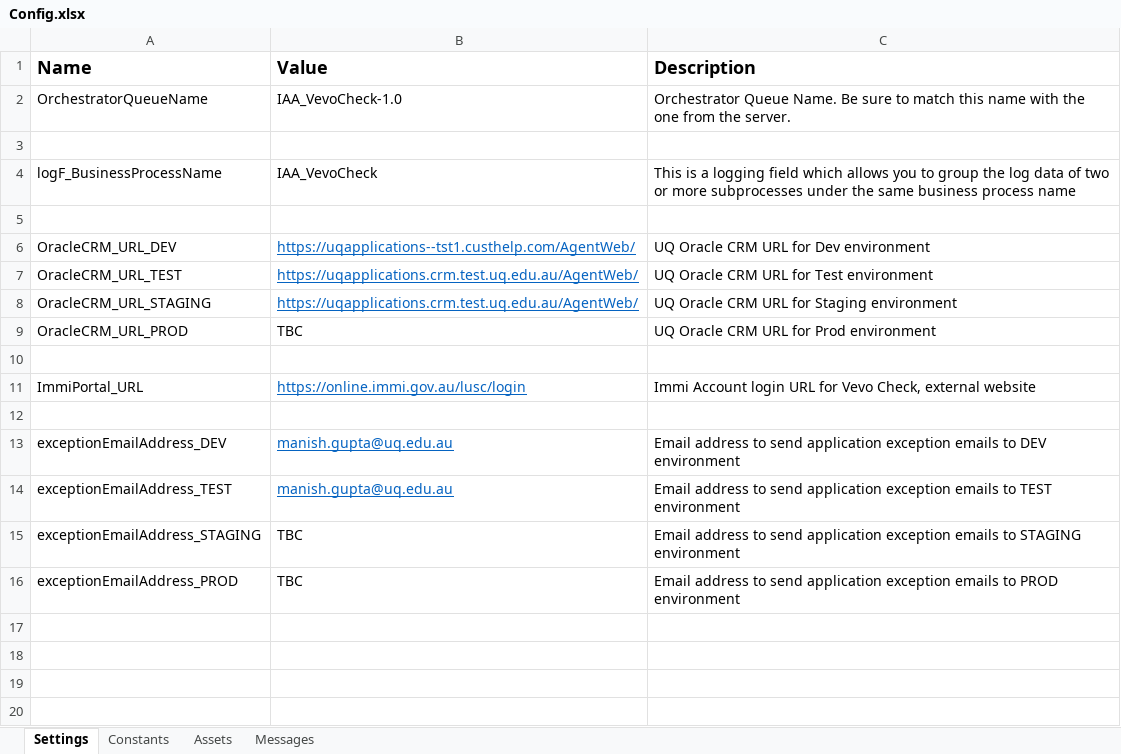
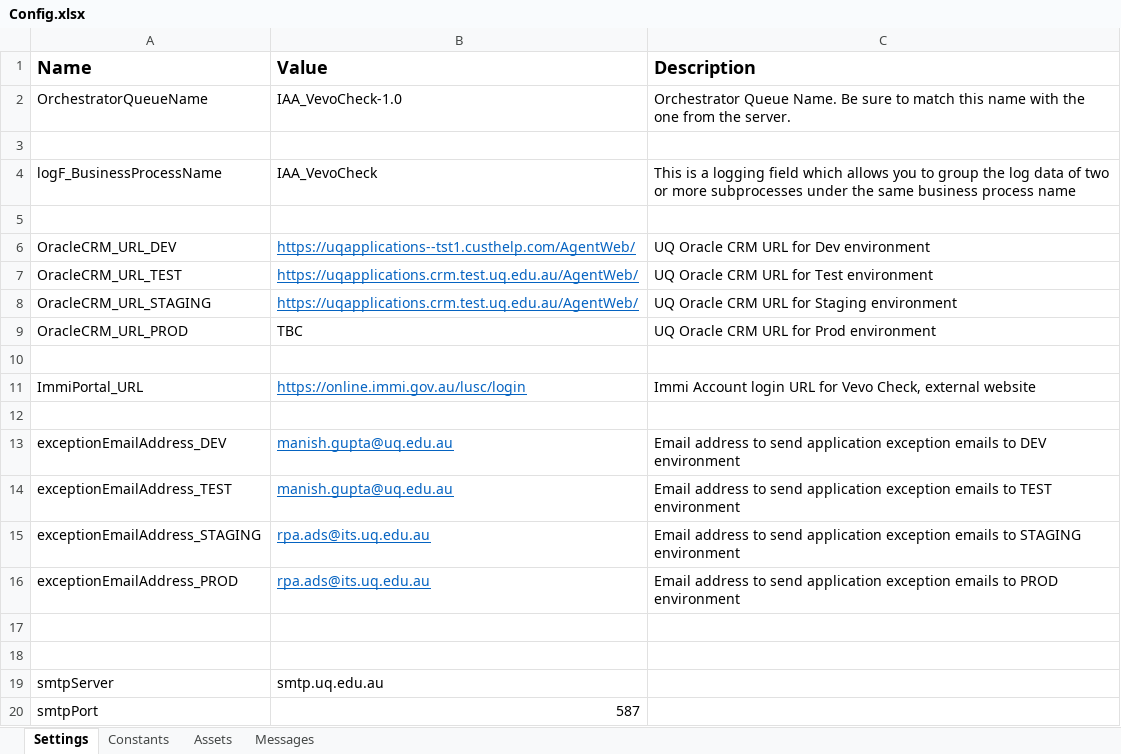
Before and after one commit to uqmgupt1/RpaUiPathProcess, an Excel workbook: Processes/IAA_VevoCheck/Data/Config.xlsx, sheet Settings, drawn as a sheet; values as stored, in another font and other column widths than the file's, no borders; the diff names each change by its address in the sheet, - before the commit and + after, or states it on an @@ line.

```diff
--- a/Processes/IAA_VevoCheck/Data/Config.xlsx (sheet Settings)
+++ b/Processes/IAA_VevoCheck/Data/Config.xlsx (sheet Settings)
-B15:B16 (Value): TBC
+B15:B16 (Value): rpa.ads@its.uq.edu.au
@@ B15:B16 underline: off → on, text colour: black → #0563C1 @@
+row 17: (empty)
+row 18: (empty)
+row 19: smtpServer | smtp.uq.edu.au
+row 20: smtpPort | 587
```
Also changed, not shown: sheet Messages, sheet Constants, sheet Assets, 24 other files.
